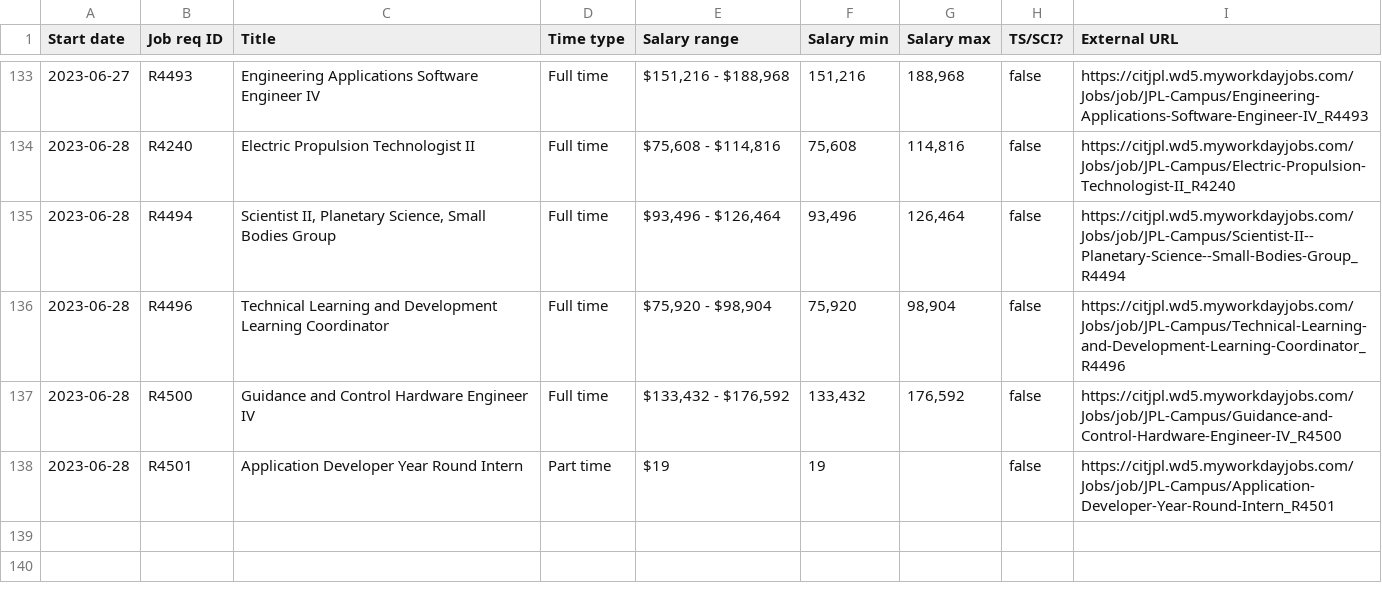
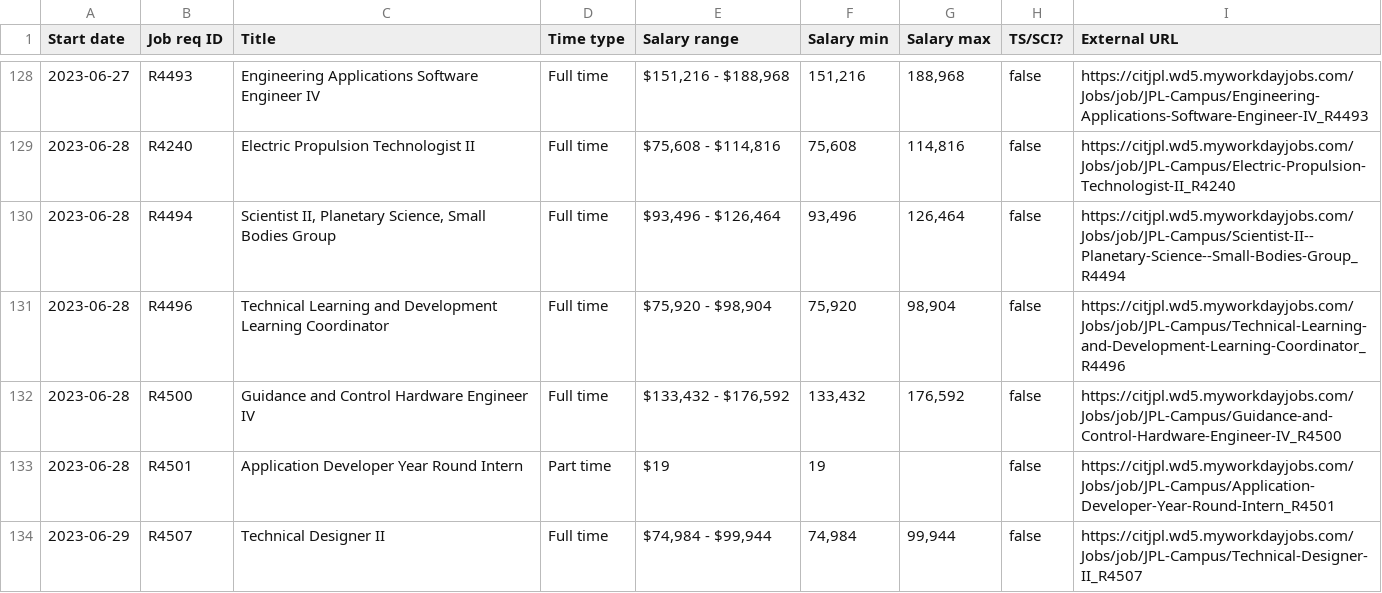
Before and after one commit to thzinc/jpl-jobs, a CSV file: data/summary.csv, drawn as a sheet; only a part is shown, gaps mark what is left out; the diff covers the shown part only.

```diff
--- a/data/summary.csv
+++ b/data/summary.csv
@@ -138 +133,2 @@
 "2023-06-28","R4501","Application Developer Year Round Intern","Part time","$19","19",,false,"https://citjpl.wd5.myworkdayjobs.com/Jobs/job/JPL-Campus/Application-Developer-Year-Round-Intern_R4501"
+"2023-06-29","R4507","Technical Designer II","Full time","$74,984 - $99,944","74,984","99,944",false,"https://citjpl.wd5.myworkdayjobs.com/Jobs/job/JPL-Campus/Technical-Designer-II_R4507"
```
Also changed, not shown: 5 removed rows elsewhere in this file.
